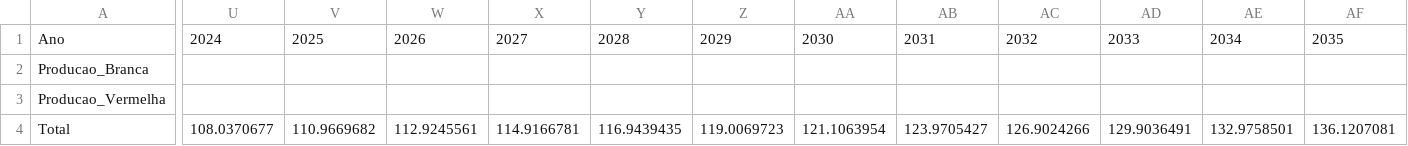
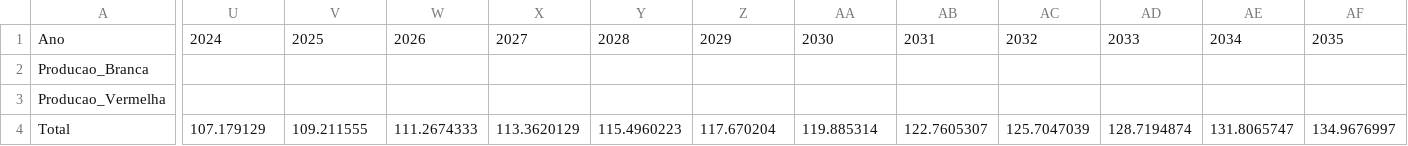
Before and after one commit to ottohebeda/Industry_Energy_Emissions_simulator, a CSV file: Production_Ceramic.csv, drawn as a sheet; only a part is shown, gaps mark what is left out; the diff covers the shown part only; the diff names each change by its address in the sheet, - before the commit and + after, or states it on an @@ line.

Commit message:
Update Production_Ceramic.csv

```diff
--- a/Production_Ceramic.csv
+++ b/Production_Ceramic.csv
-U4: 108.0370677
+U4: 107.179129
-V4: 110.9669682
+V4: 109.211555
-W4: 112.9245561
+W4: 111.2674333
-X4: 114.9166781
+X4: 113.3620129
-Y4: 116.9439435
+Y4: 115.4960223
-Z4: 119.0069723
+Z4: 117.670204
-AA4: 121.1063954
+AA4: 119.885314
-AB4: 123.9705427
+AB4: 122.7605307
-AC4: 126.9024266
+AC4: 125.7047039
-AD4: 129.9036491
+AD4: 128.7194874
-AE4: 132.9758501
+AE4: 131.8065747
-AF4: 136.1207081
+AF4: 134.9676997
```
Also changed, not shown: 15 edited cells elsewhere in this file.
